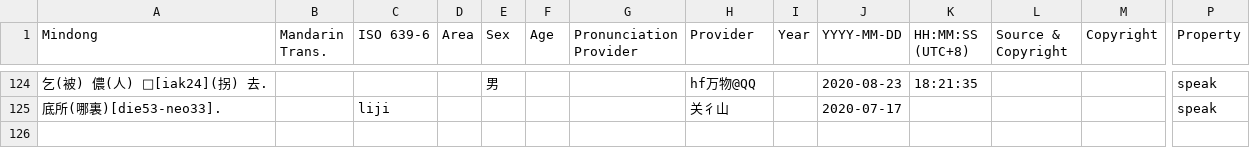
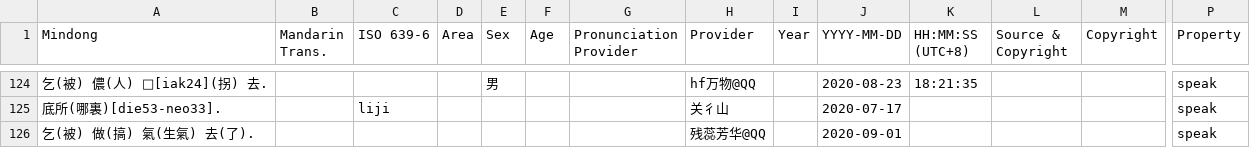
Before and after one commit to MindongLab/cdo-corpus, a TSV file: sentences.tsv, drawn as a sheet; only a part is shown, gaps mark what is left out; rows hold the shown columns only; the diff names each change by its address in the sheet, - before the commit and + after, or states it on an @@ line.

```diff
--- a/sentences.tsv
+++ b/sentences.tsv
+row 126: 乞(被) 做(搞) 氣(生氣) 去(了). |  |  |  |  |  |  | 残蕊芳华@QQ |  | 2020-09-01 |  |  |  | speak
```
Also changed, not shown: 7 other files.
